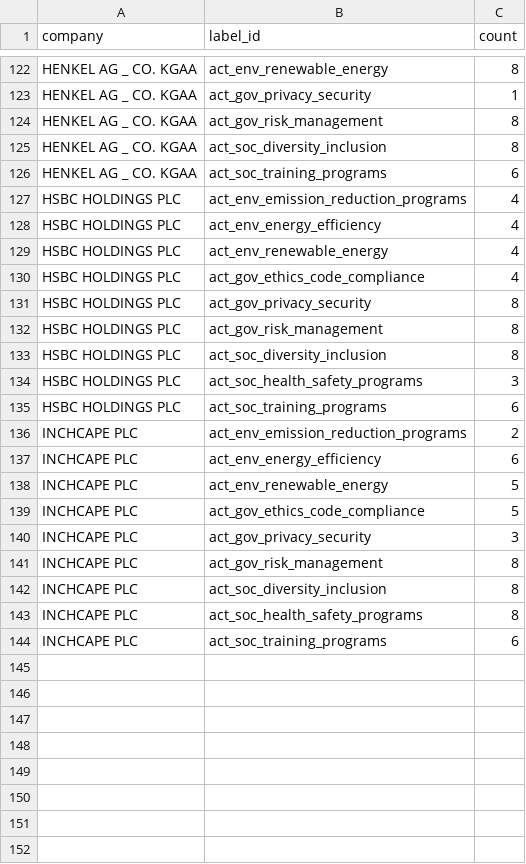
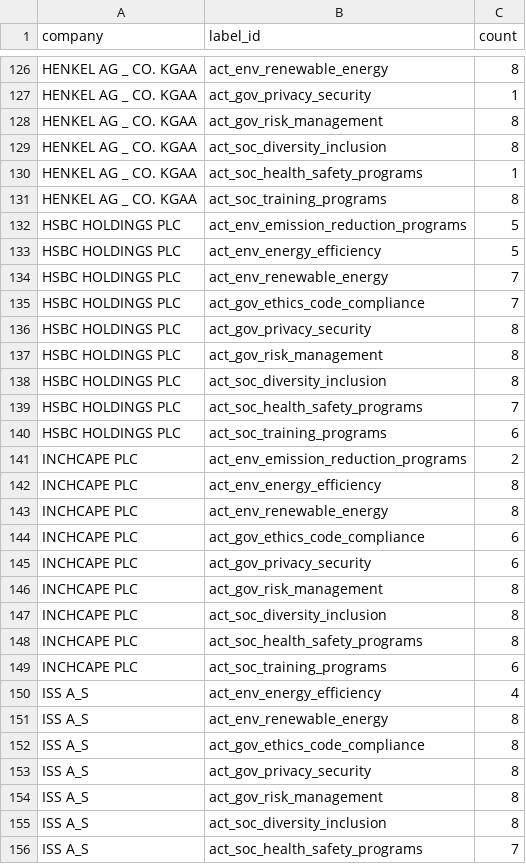
Before and after one commit to massi-tripp/Esg_Agent, a CSV file: analysis_rag/data/interim/activities/activities_counts.csv, drawn as a sheet; only a part is shown, gaps mark what is left out; the diff covers the shown part only.

```diff
--- a/analysis_rag/data/interim/activities/activities_counts.csv
+++ b/analysis_rag/data/interim/activities/activities_counts.csv
@@ -125,7 +129,8 @@ HENKEL AG _ CO. KGAA,act_gov_risk_management,8
 HENKEL AG _ CO. KGAA,act_soc_diversity_inclusion,8
-HENKEL AG _ CO. KGAA,act_soc_training_programs,6
-HSBC HOLDINGS PLC,act_env_emission_reduction_programs,4
-HSBC HOLDINGS PLC,act_env_energy_efficiency,4
-HSBC HOLDINGS PLC,act_env_renewable_energy,4
-HSBC HOLDINGS PLC,act_gov_ethics_code_compliance,4
+HENKEL AG _ CO. KGAA,act_soc_health_safety_programs,1
+HENKEL AG _ CO. KGAA,act_soc_training_programs,8
+HSBC HOLDINGS PLC,act_env_emission_reduction_programs,5
+HSBC HOLDINGS PLC,act_env_energy_efficiency,5
+HSBC HOLDINGS PLC,act_env_renewable_energy,7
+HSBC HOLDINGS PLC,act_gov_ethics_code_compliance,7
 HSBC HOLDINGS PLC,act_gov_privacy_security,8
@@ -133,9 +138,9 @@ HSBC HOLDINGS PLC,act_gov_risk_management,8
 HSBC HOLDINGS PLC,act_soc_diversity_inclusion,8
-HSBC HOLDINGS PLC,act_soc_health_safety_programs,3
+HSBC HOLDINGS PLC,act_soc_health_safety_programs,7
 HSBC HOLDINGS PLC,act_soc_training_programs,6
 INCHCAPE PLC,act_env_emission_reduction_programs,2
-INCHCAPE PLC,act_env_energy_efficiency,6
-INCHCAPE PLC,act_env_renewable_energy,5
-INCHCAPE PLC,act_gov_ethics_code_compliance,5
-INCHCAPE PLC,act_gov_privacy_security,3
+INCHCAPE PLC,act_env_energy_efficiency,8
+INCHCAPE PLC,act_env_renewable_energy,8
+INCHCAPE PLC,act_gov_ethics_code_compliance,6
+INCHCAPE PLC,act_gov_privacy_security,6
 INCHCAPE PLC,act_gov_risk_management,8
@@ -144 +149,8 @@ INCHCAPE PLC,act_soc_health_safety_programs,8
 INCHCAPE PLC,act_soc_training_programs,6
+ISS A_S,act_env_energy_efficiency,4
+ISS A_S,act_env_renewable_energy,8
+ISS A_S,act_gov_ethics_code_compliance,8
+ISS A_S,act_gov_privacy_security,8
+ISS A_S,act_gov_risk_management,8
+ISS A_S,act_soc_diversity_inclusion,8
+ISS A_S,act_soc_health_safety_programs,7
```
Also changed, not shown: 35 added rows, 3 removed rows and 33 edited cells elsewhere in this file, analysis_rag/data/metadata.csv, analysis_rag/data/output/text_images/pdf_text_index.csv, 17 other files.
